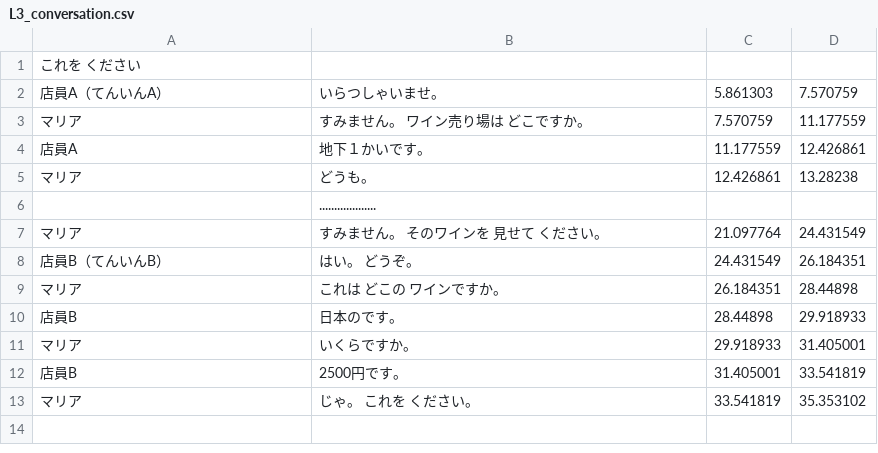
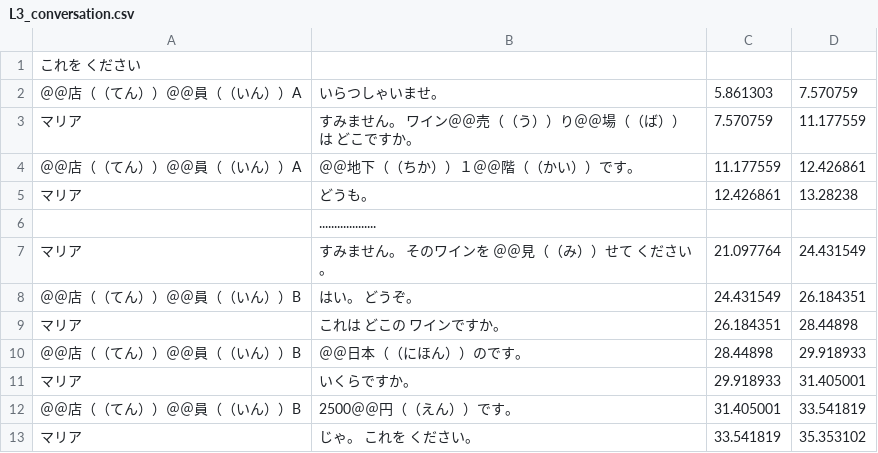
Before and after one commit to lesterdev/learning, a CSV file: course/L3_conversation.csv, drawn as a sheet.

```diff
--- a/course/L3_conversation.csv
+++ b/course/L3_conversation.csv
@@ -1,13 +1,13 @@
 これを　ください,,,
-店員A（てんいんA）,いらつしゃいませ。,5.861303,7.570759
-マリア,すみません。　ワイン売り場は　どこですか。,7.570759,11.177559
-店員A,地下１かいです。,11.177559,12.426861
+＠＠店（（てん））＠＠員（（いん））A,いらつしゃいませ。,5.861303,7.570759
+マリア,すみません。　ワイン＠＠売（（う））り＠＠場（（ば））は　どこですか。,7.570759,11.177559
+＠＠店（（てん））＠＠員（（いん））A,＠＠地下（（ちか））１＠＠階（（かい））です。,11.177559,12.426861
 マリア,どうも。,12.426861,13.28238
 ,...................,,
-マリア,すみません。　そのワインを　見せて　ください。,21.097764,24.431549
-店員B（てんいんB）,はい。　どうぞ。,24.431549,26.184351
+マリア,すみません。　そのワインを　＠＠見（（み））せて　ください。,21.097764,24.431549
+＠＠店（（てん））＠＠員（（いん））B,はい。　どうぞ。,24.431549,26.184351
 マリア,これは　どこの　ワインですか。,26.184351,28.44898
-店員B,日本のです。,28.44898,29.918933
+＠＠店（（てん））＠＠員（（いん））B,＠＠日本（（にほん））のです。,28.44898,29.918933
 マリア,いくらですか。,29.918933,31.405001
-店員B,2500円です。,31.405001,33.541819
+＠＠店（（てん））＠＠員（（いん））B,2500＠＠円（（えん））です。,31.405001,33.541819
 マリア,じゃ。　これを　ください。,33.541819,35.353102
```
Also changed, not shown: course/L2_conversation.csv, course/L2_word.csv, 4 other files.
